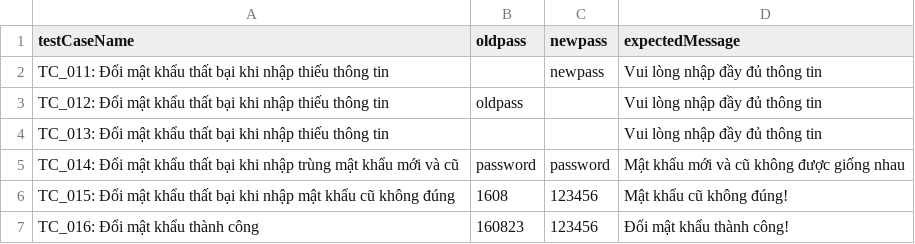
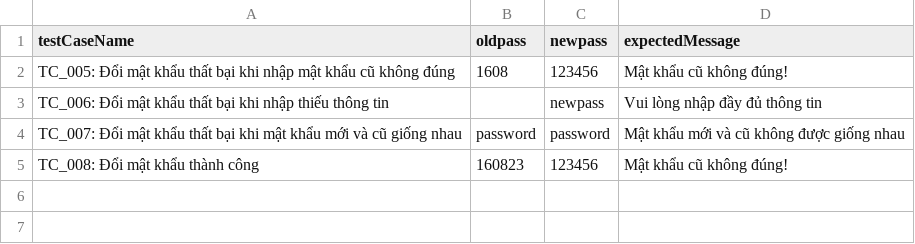
Before and after one commit to namisikirawa/automation-test, a CSV file: ClinicApp_Test/Data/change_password.csv, drawn as a sheet.

```diff
--- a/ClinicApp_Test/Data/change_password.csv
+++ b/ClinicApp_Test/Data/change_password.csv
@@ -1,7 +1,5 @@
 testCaseName,oldpass,newpass,expectedMessage
-TC_011: Đổi mật khẩu thất bại khi nhập thiếu thông tin,,newpass,Vui lòng nhập đầy đủ thông tin
-TC_012: Đổi mật khẩu thất bại khi nhập thiếu thông tin,oldpass,,Vui lòng nhập đầy đủ thông tin
-TC_013: Đổi mật khẩu thất bại khi nhập thiếu thông tin,,,Vui lòng nhập đầy đủ thông tin
-TC_014: Đổi mật khẩu thất bại khi nhập trùng mật khẩu mới và cũ,password,password,Mật khẩu mới và cũ không được giống nhau
-TC_015: Đổi mật khẩu thất bại khi nhập mật khẩu cũ không đúng,1608,123456,Mật khẩu cũ không đúng!
-TC_016: Đổi mật khẩu thành công,160823,123456,Đổi mật khẩu thành công!
+TC_005: Đổi mật khẩu thất bại khi nhập mật khẩu cũ không đúng,1608,123456,Mật khẩu cũ không đúng!
+TC_006: Đổi mật khẩu thất bại khi nhập thiếu thông tin,,newpass,Vui lòng nhập đầy đủ thông tin
+TC_007: Đổi mật khẩu thất bại khi mật khẩu mới và cũ giống nhau,password,password,Mật khẩu mới và cũ không được giống nhau
+TC_008: Đổi mật khẩu thành công,160823,123456,Mật khẩu cũ không đúng!
```
Also changed, not shown: ClinicApp_Test/Data/add_employee.csv, ClinicApp_Test/Data/add_patient.csv, 41 other files.
